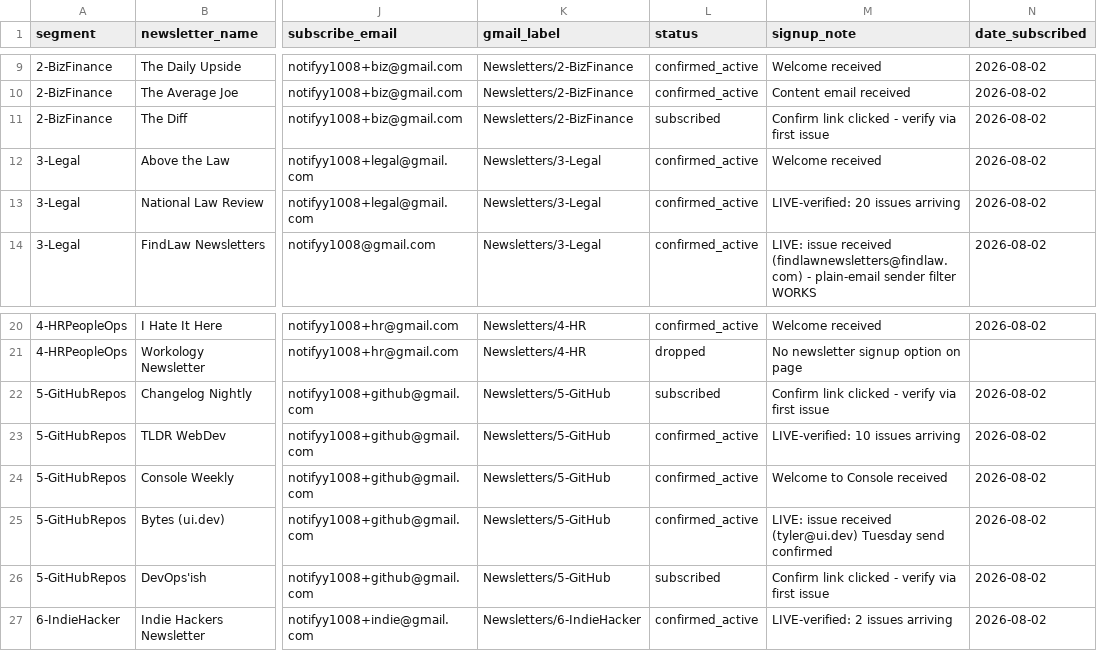
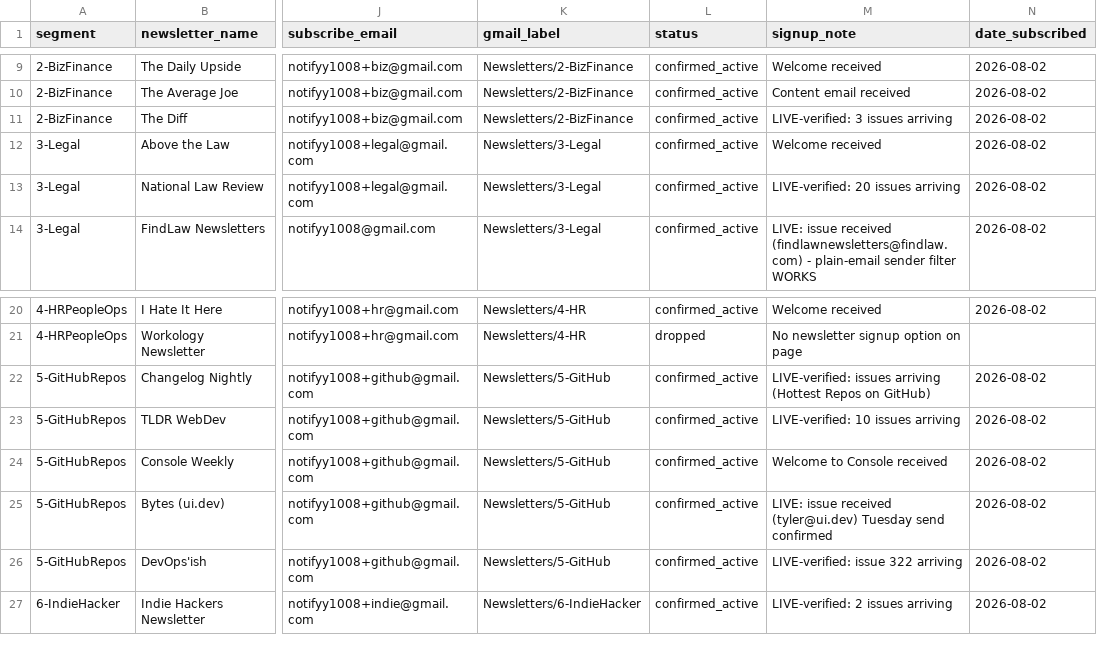
Before and after one commit to KavyaJain321/newsletter-aggregator, a CSV file: data/sources.csv, drawn as a sheet; only a part is shown, gaps mark what is left out; the diff names each change by its address in the sheet, - before the commit and + after, or states it on an @@ line.

```diff
--- a/data/sources.csv
+++ b/data/sources.csv
-L11 (status): subscribed
+L11 (status): confirmed_active
-M11 (signup_note): Confirm link clicked - verify via first issue
+M11 (signup_note): LIVE-verified: 3 issues arriving
-L22 (status): subscribed
+L22 (status): confirmed_active
-M22 (signup_note): Confirm link clicked - verify via first issue
+M22 (signup_note): LIVE-verified: issues arriving (Hottest Repos on GitHub)
-L26 (status): subscribed
+L26 (status): confirmed_active
-M26 (signup_note): Confirm link clicked - verify via first issue
+M26 (signup_note): LIVE-verified: issue 322 arriving
```
